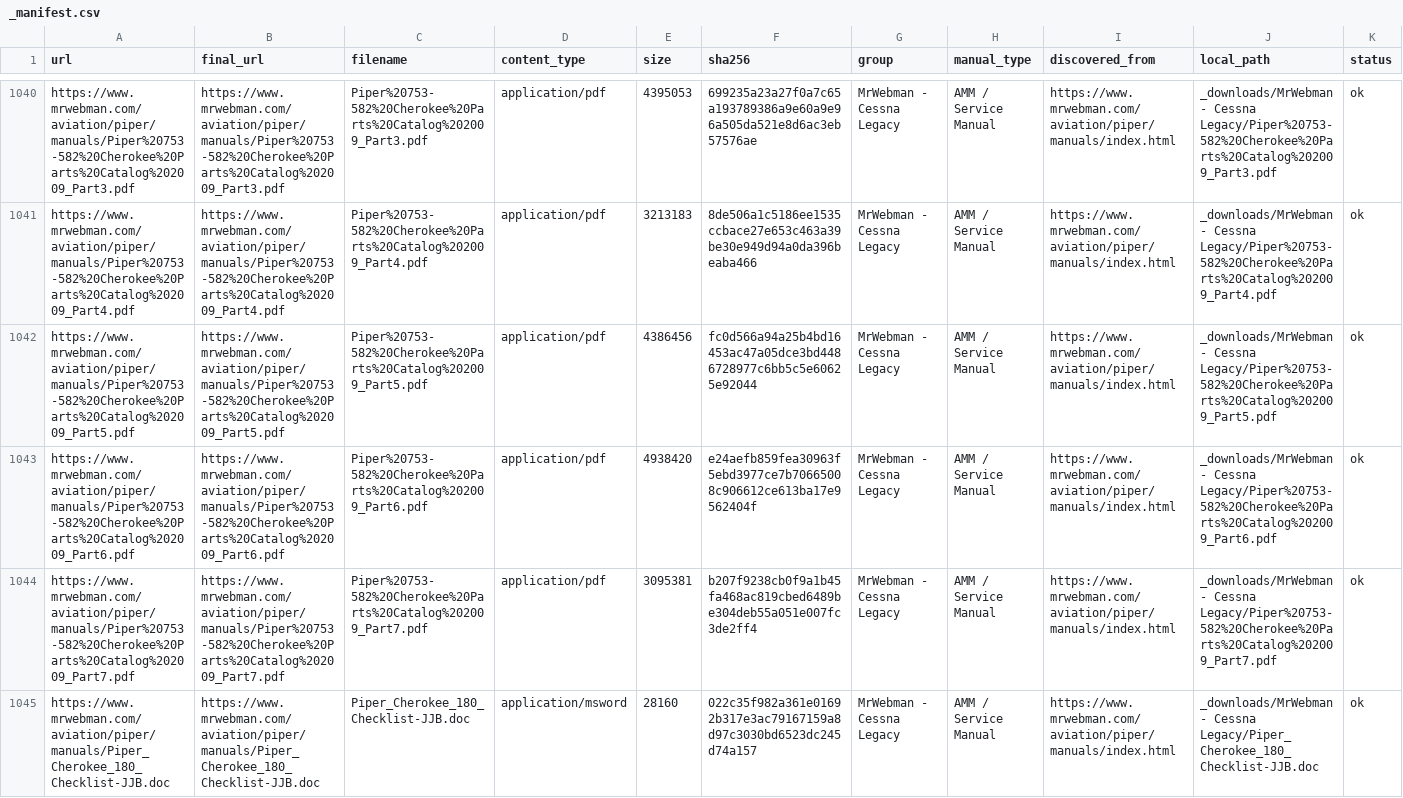
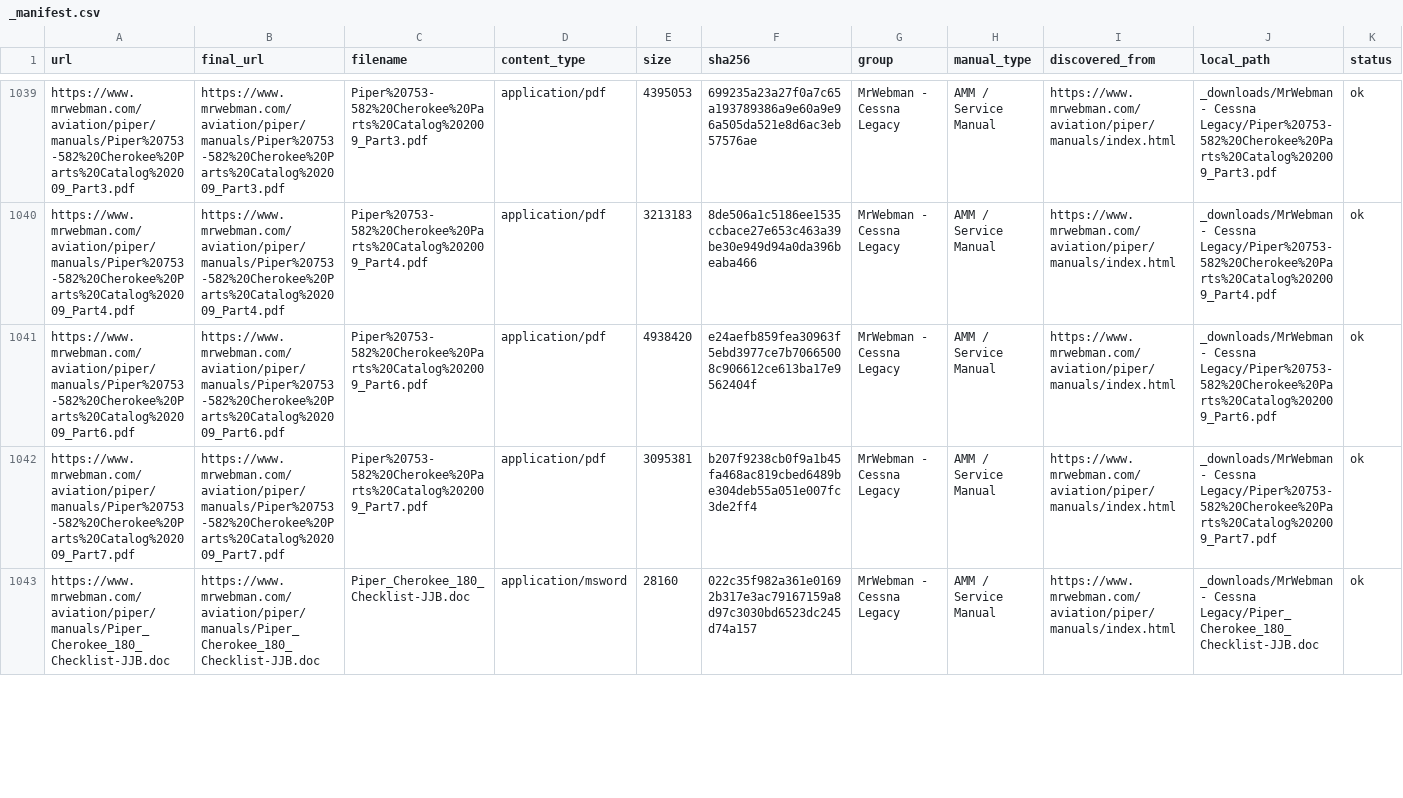
Before and after one commit to V2-Ballistic/flightlines_Data, a CSV file: artifacts/_manifest.csv, drawn as a sheet; only a part is shown, gaps mark what is left out; the diff covers the shown part only.

```diff
--- a/artifacts/_manifest.csv
+++ b/artifacts/_manifest.csv
@@ -1041,3 +1040,2 @@ https://www.mrwebman.com/aviation/piper/manuals/Piper%20753-582%20Cherokee%20Par
 https://www.mrwebman.com/aviation/piper/manuals/Piper%20753-582%20Cherokee%20Parts%20Catalog%202009_Part4.pdf,https://www.mrwebman.com/aviation/piper/manuals/Piper%20753-582%20Cherokee%20Parts%20Catalog%202009_Part4.pdf,Piper%20753-582%20Cherokee%20Parts%20Catalog%202009_Part4.pdf,application/pdf,3213183,8de506a1c5186ee1535ccbace27e653c463a39be30e949d94a0da396beaba466,MrWebman - Cessna Legacy,AMM / Service Manual,https://www.mrwebman.com/aviation/piper/manuals/index.html,_downloads/MrWebman - Cessna Legacy/Piper%20753-582%20Cherokee%20Parts%20Catalog%202009_Part4.pdf,ok
-https://www.mrwebman.com/aviation/piper/manuals/Piper%20753-582%20Cherokee%20Parts%20Catalog%202009_Part5.pdf,https://www.mrwebman.com/aviation/piper/manuals/Piper%20753-582%20Cherokee%20Parts%20Catalog%202009_Part5.pdf,Piper%20753-582%20Cherokee%20Parts%20Catalog%202009_Part5.pdf,application/pdf,4386456,fc0d566a94a25b4bd16453ac47a05dce3bd4486728977c6bb5c5e60625e92044,MrWebman - Cessna Legacy,AMM / Service Manual,https://www.mrwebman.com/aviation/piper/manuals/index.html,_downloads/MrWebman - Cessna Legacy/Piper%20753-582%20Cherokee%20Parts%20Catalog%202009_Part5.pdf,ok
 https://www.mrwebman.com/aviation/piper/manuals/Piper%20753-582%20Cherokee%20Parts%20Catalog%202009_Part6.pdf,https://www.mrwebman.com/aviation/piper/manuals/Piper%20753-582%20Cherokee%20Parts%20Catalog%202009_Part6.pdf,Piper%20753-582%20Cherokee%20Parts%20Catalog%202009_Part6.pdf,application/pdf,4938420,e24aefb859fea30963f5ebd3977ce7b70665008c906612ce613ba17e9562404f,MrWebman - Cessna Legacy,AMM / Service Manual,https://www.mrwebman.com/aviation/piper/manuals/index.html,_downloads/MrWebman - Cessna Legacy/Piper%20753-582%20Cherokee%20Parts%20Catalog%202009_Part6.pdf,ok
```
Also changed, not shown: 4 added rows, 10 removed rows and 29 edited cells elsewhere in this file, 4 other files.
